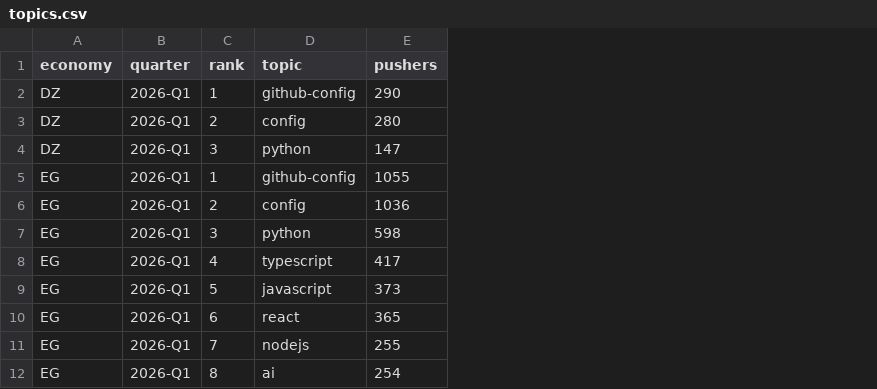
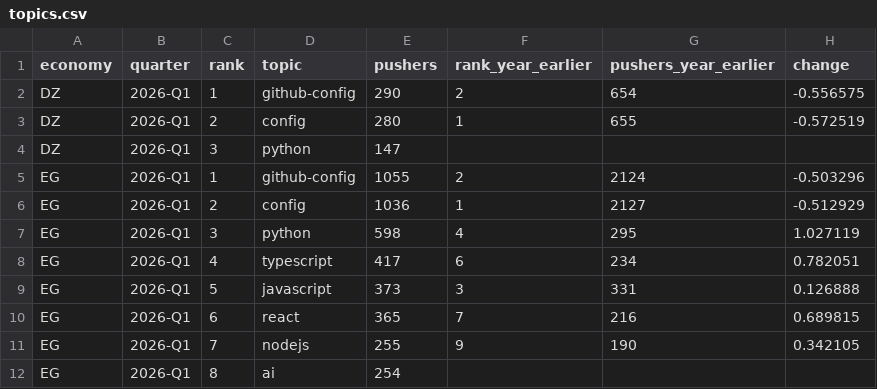
Before and after one commit to djazairdev/djazair.dev, a CSV file: data/derived/2026-q1/topics.csv, drawn as a sheet; only a part is shown; the diff names each change by its address in the sheet, - before the commit and + after, or states it on an @@ line.

```diff
--- a/data/derived/2026-q1/topics.csv
+++ b/data/derived/2026-q1/topics.csv
+column F (rank_year_earlier), rows 2-11: 2 | 1 |  | 2 | 1 | 4 | 6 | 3 | 7 | 9
+column G (pushers_year_earlier), rows 2-11: 654 | 655 |  | 2124 | 2127 | 295 | 234 | 331 | 216 | 190
+column H (change), rows 2-11: -0.556575 | -0.572519 |  | -0.503296 | -0.512929 | 1.027119 | 0.782051 | 0.126888 | 0.689815 | 0.342105
```
Also changed, not shown: 19 other files.
